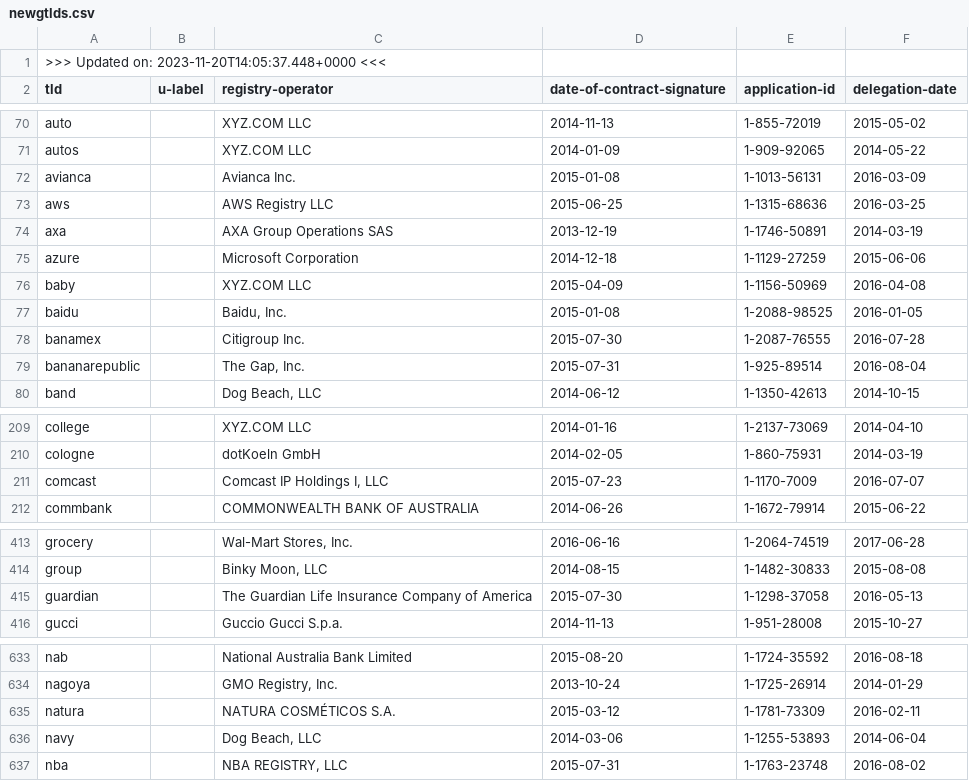
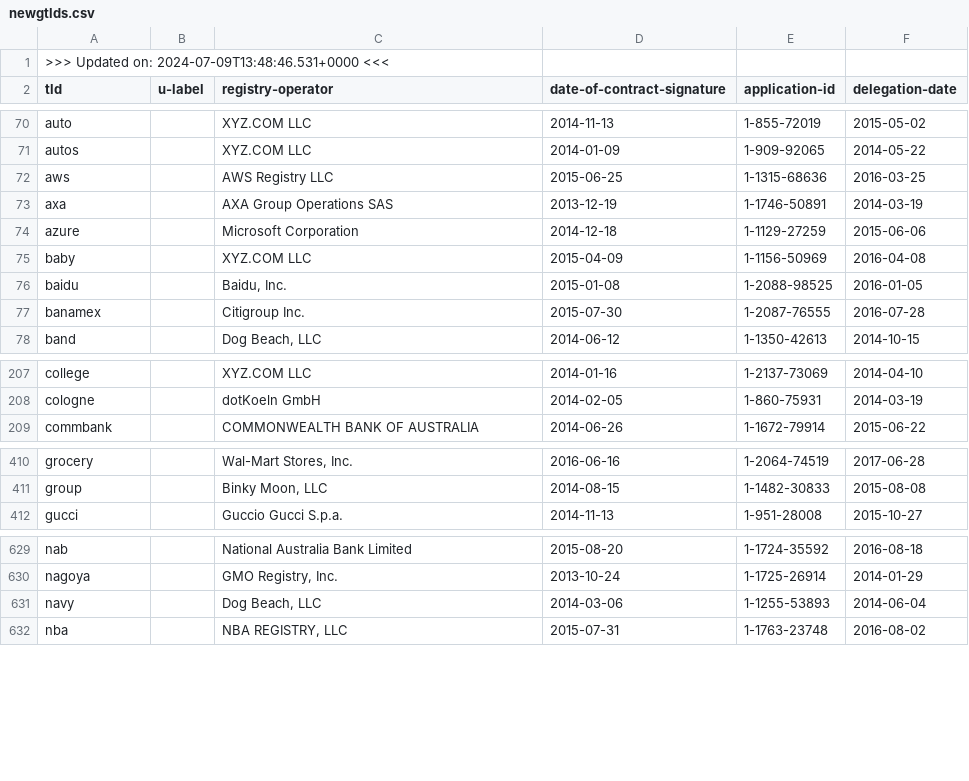
Before and after one commit to certlint/certlint, a CSV file: data/newgtlds.csv, drawn as a sheet; only a part is shown, gaps mark what is left out; the diff covers the shown part only.

Commit message:
Update data files.

```diff
--- a/data/newgtlds.csv
+++ b/data/newgtlds.csv
@@ -1,2 +1,2 @@
->>> Updated on: 2023-11-20T14:05:37.448+0000 <<<
+>>> Updated on: 2024-07-09T13:48:46.531+0000 <<<
 "tld","u-label","registry-operator","date-of-contract-signature","application-id","delegation-date"
@@ -71,3 +71,2 @@
 "autos","","XYZ.COM LLC","2014-01-09","1-909-92065","2014-05-22"
-"avianca","","Avianca Inc.","2015-01-08","1-1013-56131","2016-03-09"
 "aws","","AWS Registry LLC","2015-06-25","1-1315-68636","2016-03-25"
@@ -78,3 +77,2 @@
 "banamex","","Citigroup Inc.","2015-07-30","1-2087-76555","2016-07-28"
-"bananarepublic","","The Gap, Inc.","2015-07-31","1-925-89514","2016-08-04"
 "band","","Dog Beach, LLC","2014-06-12","1-1350-42613","2014-10-15"
@@ -210,3 +208,2 @@
 "cologne","","dotKoeln GmbH","2014-02-05","1-860-75931","2014-03-19"
-"comcast","","Comcast IP Holdings I, LLC","2015-07-23","1-1170-7009","2016-07-07"
 "commbank","","COMMONWEALTH BANK OF AUSTRALIA","2014-06-26","1-1672-79914","2015-06-22"
@@ -414,3 +411,2 @@
 "group","","Binky Moon, LLC","2014-08-15","1-1482-30833","2015-08-08"
-"guardian","","The Guardian Life Insurance Company of America","2015-07-30","1-1298-37058","2016-05-13"
 "gucci","","Guccio Gucci S.p.a.","2014-11-13","1-951-28008","2015-10-27"
@@ -634,3 +630,2 @@
 "nagoya","","GMO Registry, Inc.","2013-10-24","1-1725-26914","2014-01-29"
-"natura","","NATURA COSMÉTICOS S.A.","2015-03-12","1-1781-73309","2016-02-11"
 "navy","","Dog Beach, LLC","2014-03-06","1-1255-53893","2014-06-04"
```
Also changed, not shown: 4 removed rows and 20 edited cells elsewhere in this file, 2 other files.
